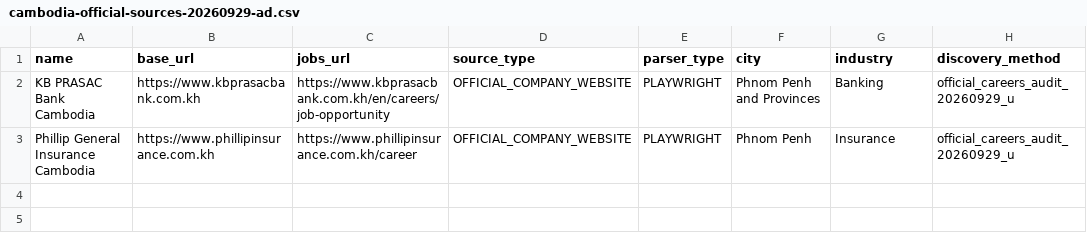
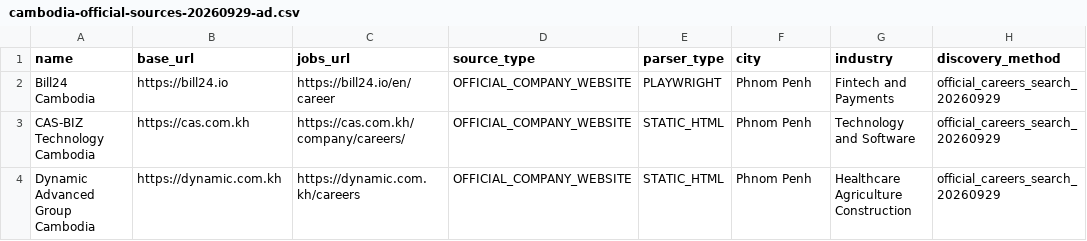
Before and after one commit to suchenyang0910-glitch/JobTinder, a CSV file: ops/cambodia-official-sources-20260929-ad.csv, drawn as a sheet.

Commit message:
data: add three Cambodia official career sources

```diff
--- a/ops/cambodia-official-sources-20260929-ad.csv
+++ b/ops/cambodia-official-sources-20260929-ad.csv
@@ -1,3 +1,4 @@
 name,base_url,jobs_url,source_type,parser_type,city,industry,discovery_method
-KB PRASAC Bank Cambodia,https://www.kbprasacbank.com.kh,https://www.kbprasacbank.com.kh/en/careers/job-opportunity,OFFICIAL_COMPANY_WEBSITE,PLAYWRIGHT,Phnom Penh and Provinces,Banking,official_careers_audit_20260929_u
-Phillip General Insurance Cambodia,https://www.phillipinsurance.com.kh,https://www.phillipinsurance.com.kh/career,OFFICIAL_COMPANY_WEBSITE,PLAYWRIGHT,Phnom Penh,Insurance,official_careers_audit_20260929_u
+Bill24 Cambodia,https://bill24.io,https://bill24.io/en/career,OFFICIAL_COMPANY_WEBSITE,PLAYWRIGHT,Phnom Penh,Fintech and Payments,official_careers_search_20260929
+CAS-BIZ Technology Cambodia,https://cas.com.kh,https://cas.com.kh/company/careers/,OFFICIAL_COMPANY_WEBSITE,STATIC_HTML,Phnom Penh,Technology and Software,official_careers_search_20260929
+Dynamic Advanced Group Cambodia,https://dynamic.com.kh,https://dynamic.com.kh/careers,OFFICIAL_COMPANY_WEBSITE,STATIC_HTML,Phnom Penh,Healthcare Agriculture Construction,official_careers_search_20260929
```
